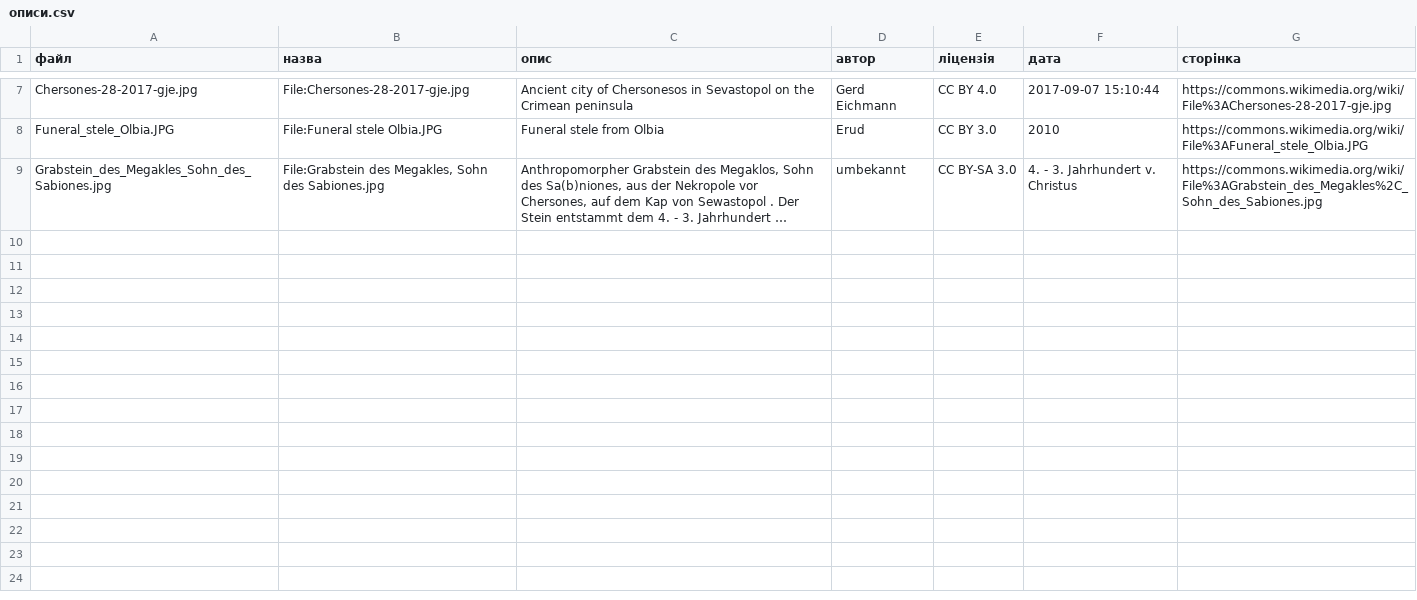
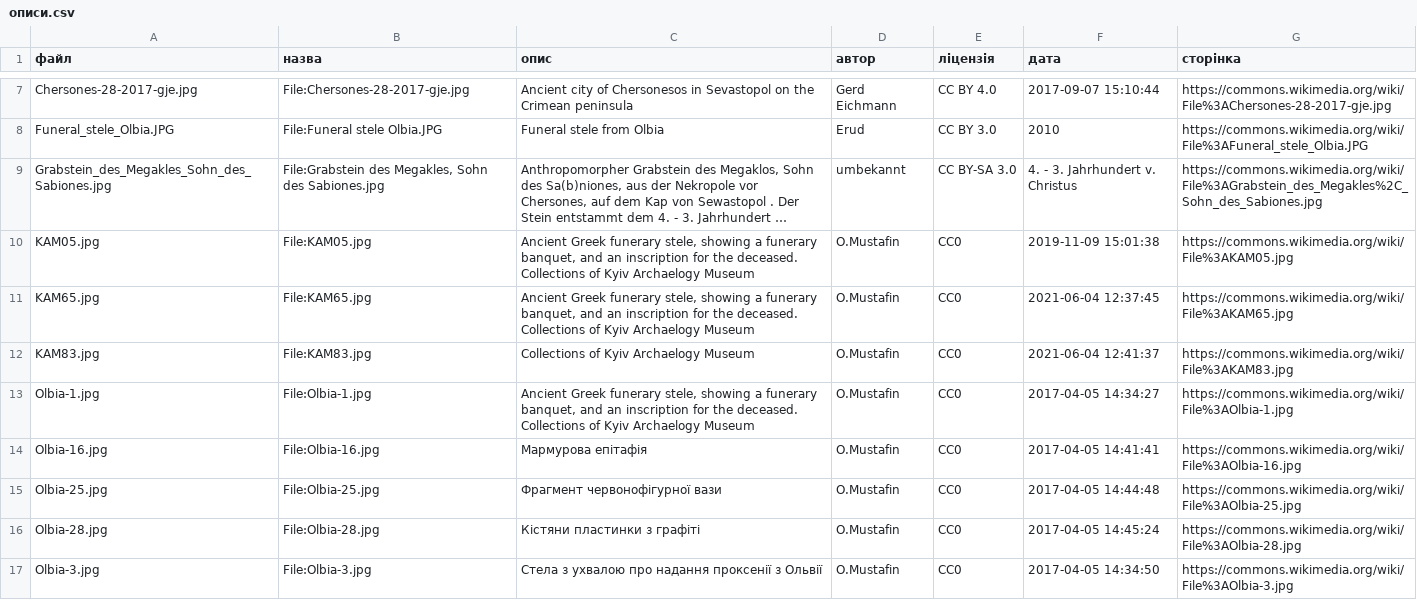
Before and after one commit to wku/dp-claude, a CSV file: data/написи/фото_Commons/Україна_загальне/описи.csv, drawn as a sheet; only a part is shown, gaps mark what is left out; long unchanged cells end in …; the diff covers the shown part only; the diff names each change by its address in the sheet, - before the commit and + after, or states it on an @@ line.

```diff
--- a/data/написи/фото_Commons/Україна_загальне/описи.csv
+++ b/data/написи/фото_Commons/Україна_загальне/описи.csv
+row 10: KAM05.jpg | File:KAM05.jpg | Ancient Greek funerary stele, showing a funerary banquet, and an inscription for the deceased. Collections of Kyiv Archaelogy Museum | O.Mustafin | CC0 | 2019-11-09 15:01:38 | https://commons.wikimedia.org/wiki/File%3AKAM05.jpg
+row 11: KAM65.jpg | File:KAM65.jpg | Ancient Greek funerary stele, showing a funerary banquet, and an inscription for the deceased. Collections of Kyiv Archaelogy Museum | O.Mustafin | CC0 | 2021-06-04 12:37:45 | https://commons.wikimedia.org/wiki/File%3AKAM65.jpg
+row 12: KAM83.jpg | File:KAM83.jpg | Collections of Kyiv Archaelogy Museum | O.Mustafin | CC0 | 2021-06-04 12:41:37 | https://commons.wikimedia.org/wiki/File%3AKAM83.jpg
+row 13: Olbia-1.jpg | File:Olbia-1.jpg | Ancient Greek funerary stele, showing a funerary banquet, and an inscription for the deceased. Collections of Kyiv Archaelogy Museum | O.Mustafin | CC0 | 2017-04-05 14:34:27 | https://commons.wikimedia.org/wiki/File%3AOlbia-1.jpg
+row 14: Olbia-16.jpg | File:Olbia-16.jpg | Мармурова епітафія | O.Mustafin | CC0 | 2017-04-05 14:41:41 | https://commons.wikimedia.org/wiki/File%3AOlbia-16.jpg
+row 15: Olbia-25.jpg | File:Olbia-25.jpg | Фрагмент червонофігурної вази | O.Mustafin | CC0 | 2017-04-05 14:44:48 | https://commons.wikimedia.org/wiki/File%3AOlbia-25.jpg
+row 16: Olbia-28.jpg | File:Olbia-28.jpg | Кістяни пластинки з графіті | O.Mustafin | CC0 | 2017-04-05 14:45:24 | https://commons.wikimedia.org/wiki/File%3AOlbia-28.jpg
+row 17: Olbia-3.jpg | File:Olbia-3.jpg | Стела з ухвалою про надання проксенії з Ольвії | O.Mustafin | CC0 | 2017-04-05 14:34:50 | https://commons.wikimedia.org/wiki/File%3AOlbia-3.jpg
```
Also changed, not shown: 8 added rows elsewhere in this file, 16 other files.
